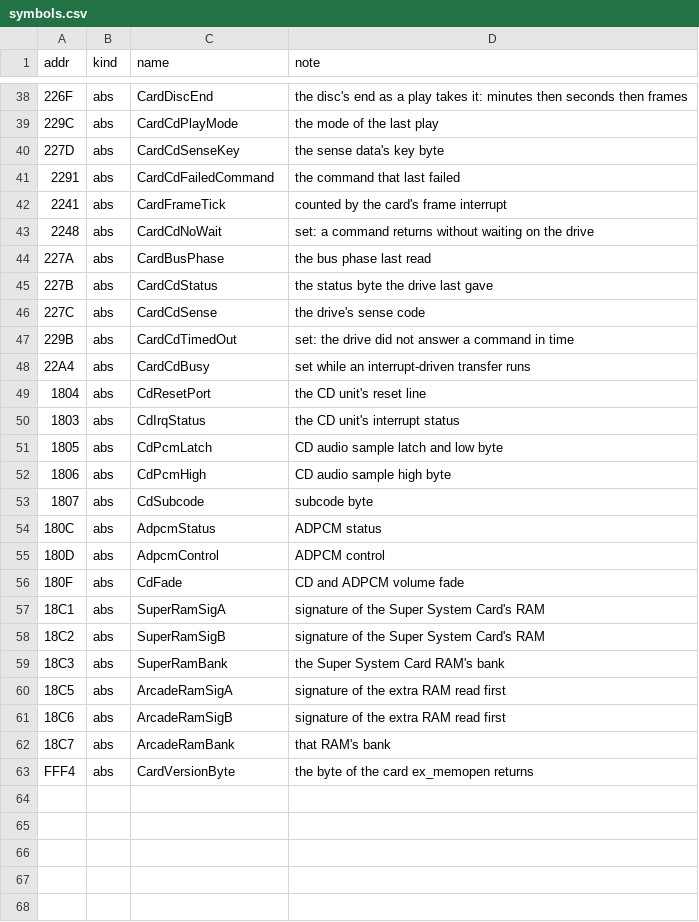
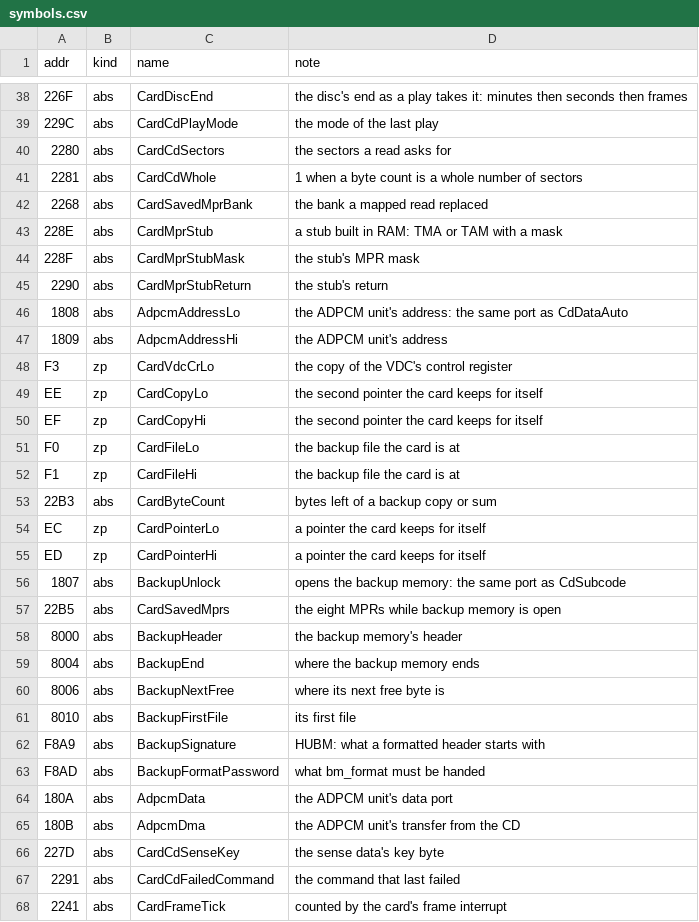
Before and after one commit to jeff-strutb/rondoofblood, a CSV file: syscard/config/symbols.csv, drawn as a sheet; only a part is shown, gaps mark what is left out; the shorter side is filled out with more unchanged rows; the diff names each change by its address in the sheet, - before the commit and + after, or states it on an @@ line.

Commit message:
Add cd_read, ad_trans, the ADPCM ports and eight backup routines to the card, not certified
cd_read and its helpers, ad_trans and the ADPCM ports: card image 0 differing and A5 0 divergent,
but A7 timed out at 20 and 25 minutes against a normal 4 to 8, cause not found. These routines
hold no T3 or T4.

bm_open, bm_close, bm_open_formatted, bm_format, bm_free, bm_find_file, bm_map_name_window and
bm_count_down: compiled only. The last changes to them never went through the image, A5 or A7.
Interim: bm_read, bm_write, bm_delete, bm_files and their helpers are not written.

```diff
--- a/syscard/config/symbols.csv
+++ b/syscard/config/symbols.csv
+row 40: 2280 | abs | CardCdSectors | the sectors a read asks for
+row 41: 2281 | abs | CardCdWhole | 1 when a byte count is a whole number of sectors
+row 42: 2268 | abs | CardSavedMprBank | the bank a mapped read replaced
+row 43: 228E | abs | CardMprStub | a stub built in RAM: TMA or TAM with a mask
+row 44: 228F | abs | CardMprStubMask | the stub's MPR mask
+row 45: 2290 | abs | CardMprStubReturn | the stub's return
+row 46: 1808 | abs | AdpcmAddressLo | the ADPCM unit's address: the same port as CdDataAuto
+row 47: 1809 | abs | AdpcmAddressHi | the ADPCM unit's address
+row 48: F3 | zp | CardVdcCrLo | the copy of the VDC's control register
+row 49: EE | zp | CardCopyLo | the second pointer the card keeps for itself
+row 50: EF | zp | CardCopyHi | the second pointer the card keeps for itself
+row 51: F0 | zp | CardFileLo | the backup file the card is at
+row 52: F1 | zp | CardFileHi | the backup file the card is at
+row 53: 22B3 | abs | CardByteCount | bytes left of a backup copy or sum
+row 54: EC | zp | CardPointerLo | a pointer the card keeps for itself
+row 55: ED | zp | CardPointerHi | a pointer the card keeps for itself
+row 56: 1807 | abs | BackupUnlock | opens the backup memory: the same port as CdSubcode
+row 57: 22B5 | abs | CardSavedMprs | the eight MPRs while backup memory is open
+row 58: 8000 | abs | BackupHeader | the backup memory's header
+row 59: 8004 | abs | BackupEnd | where the backup memory ends
+row 60: 8006 | abs | BackupNextFree | where its next free byte is
+row 61: 8010 | abs | BackupFirstFile | its first file
+row 62: F8A9 | abs | BackupSignature | HUBM: what a formatted header starts with
+row 63: F8AD | abs | BackupFormatPassword | what bm_format must be handed
+row 64: 180A | abs | AdpcmData | the ADPCM unit's data port
+row 65: 180B | abs | AdpcmDma | the ADPCM unit's transfer from the CD
```
Also changed, not shown: 13 other files.
